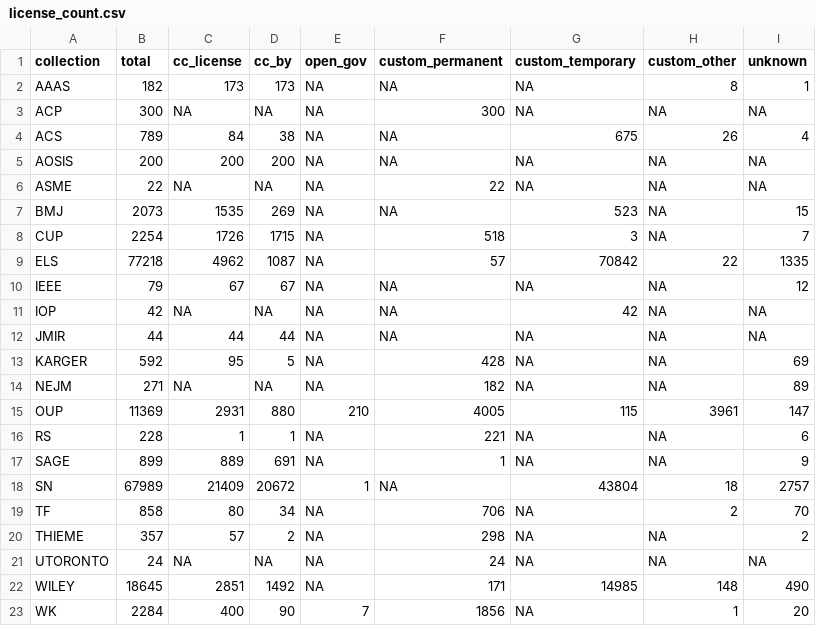
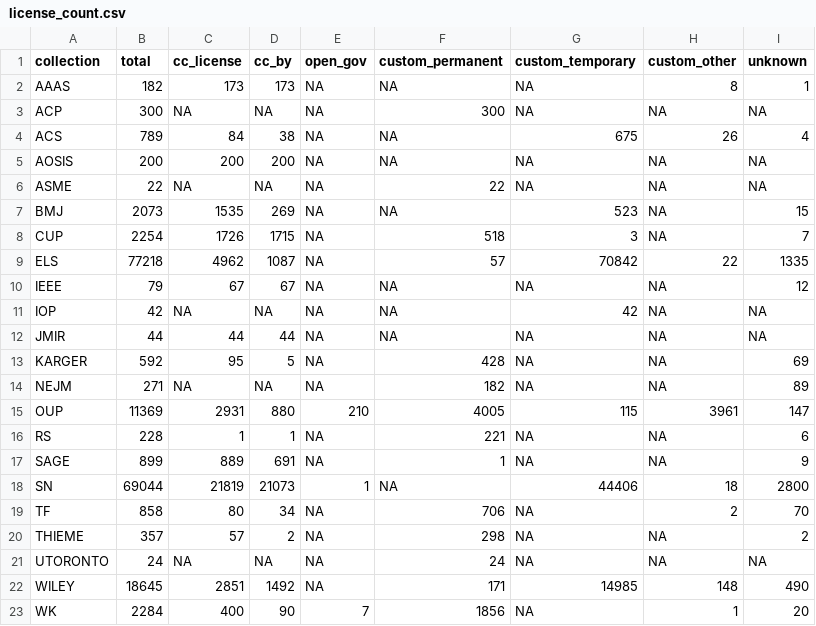
Before and after one commit to bmkramer/COVID19-PMC-collections, a CSV file: output/2021-11-01/license_count.csv, drawn as a sheet.

```diff
--- a/output/2021-11-01/license_count.csv
+++ b/output/2021-11-01/license_count.csv
@@ -17,3 +17,3 @@ RS,228,1,1,NA,221,NA,NA,6
 SAGE,899,889,691,NA,1,NA,NA,9
-SN,67989,21409,20672,1,NA,43804,18,2757
+SN,69044,21819,21073,1,NA,44406,18,2800
 TF,858,80,34,NA,706,NA,2,70
```
Also changed, not shown: output/2021-11-01/license_count_table.csv, output/2021-11-01/license_info.csv, 5 other files.
